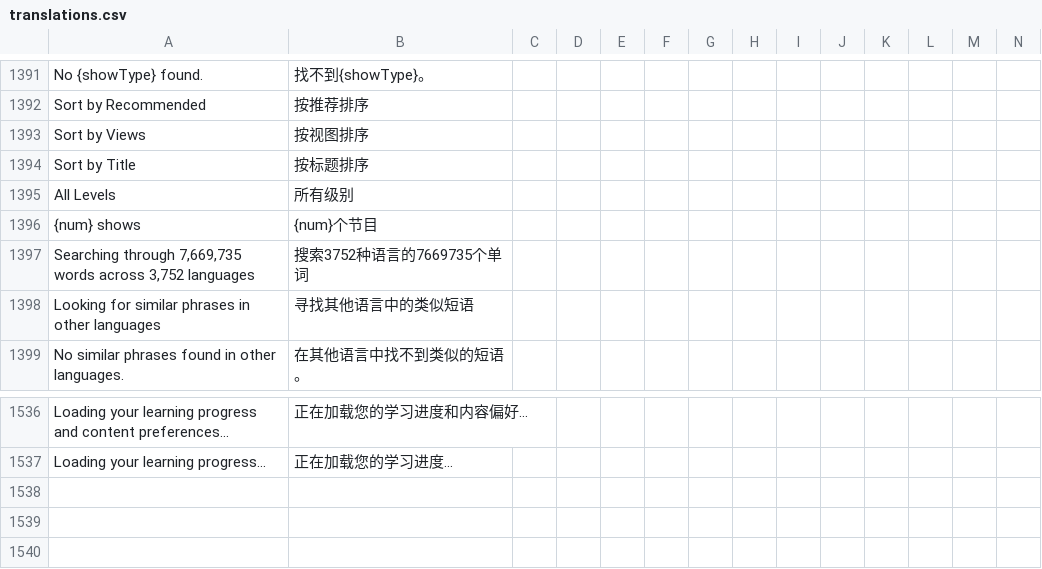
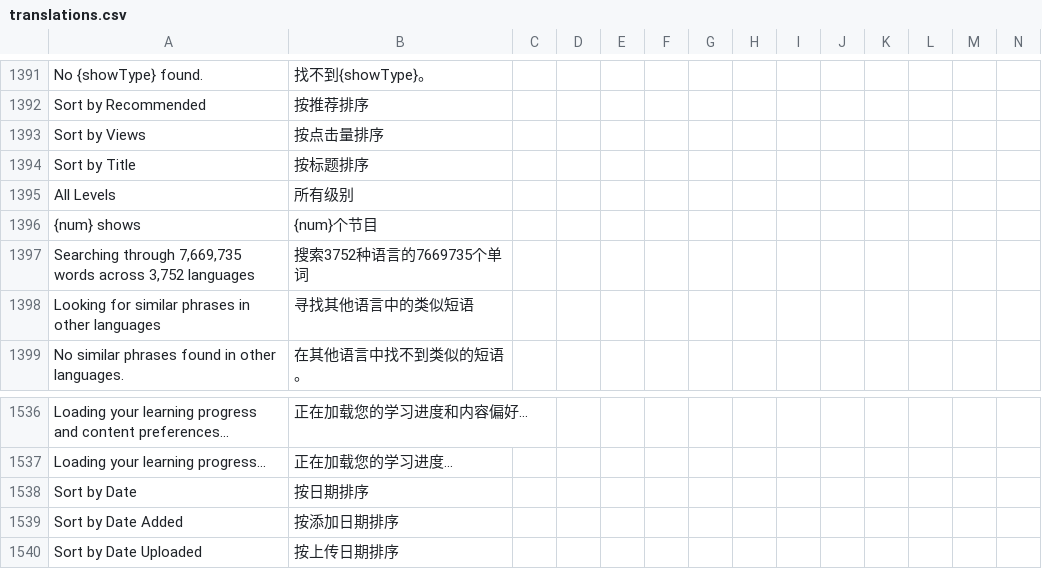
Before and after one commit to jaguar-person/zero-to-hero-nuxt, a CSV file: lib/translations.csv, drawn as a sheet; only a part is shown, gaps mark what is left out; rows hold the shown columns only; the diff names each change by its address in the sheet, - before the commit and + after, or states it on an @@ line.

Commit message:
Allow 'youtube-browse' to change sort options.

```diff
--- a/lib/translations.csv
+++ b/lib/translations.csv
-B1393: 按视图排序
+B1393: 按点击量排序
+row 1538: Sort by Date | 按日期排序
+row 1539: Sort by Date Added | 按添加日期排序
+row 1540: Sort by Date Uploaded | 按上传日期排序
```
Also changed, not shown: 3 other files.
